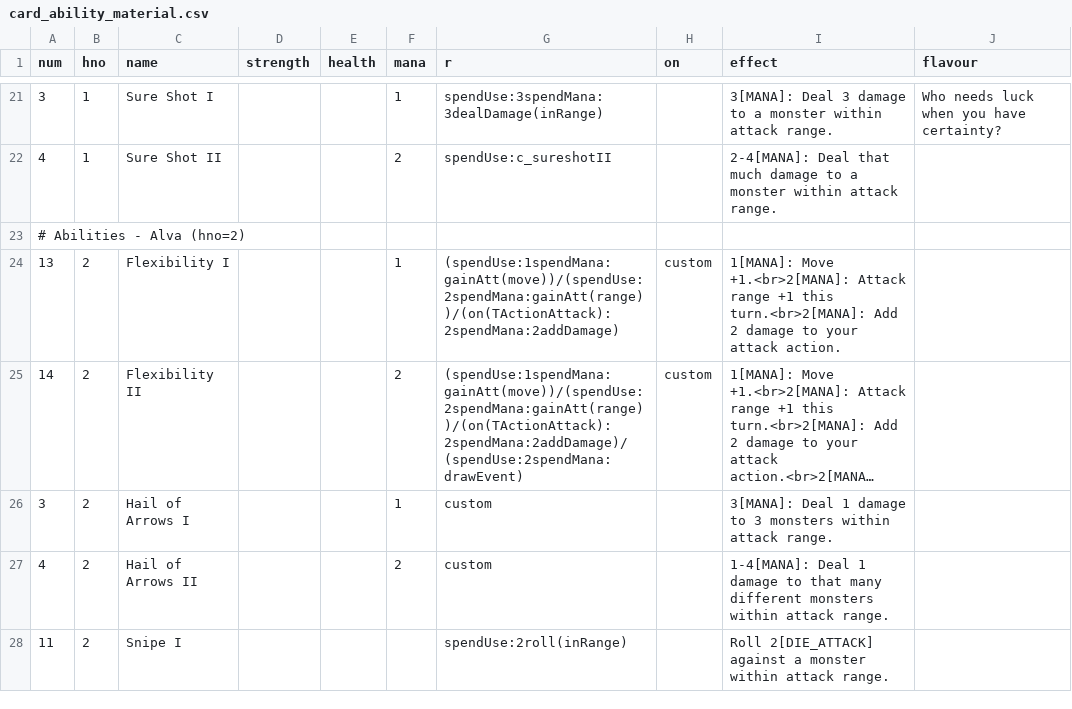
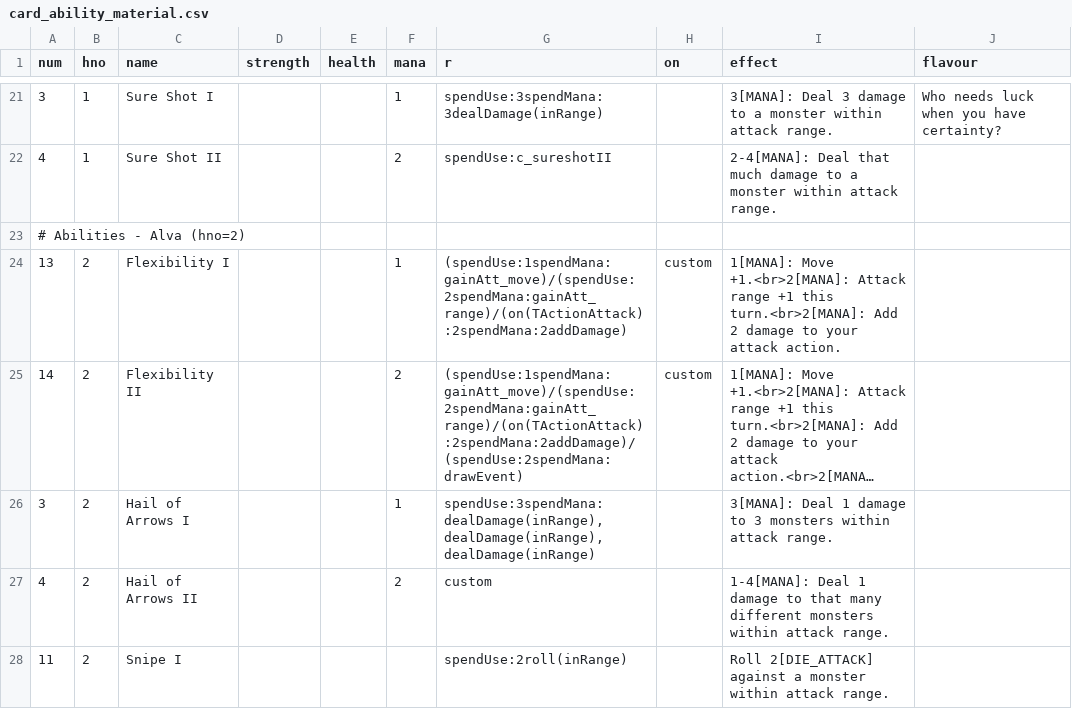
Before and after one commit to elaskavaia/bga-fate, a CSV file: misc/card_ability_material.csv, drawn as a sheet; only a part is shown, gaps mark what is left out; long unchanged cells end in …; the diff names each change by its address in the sheet, - before the commit and + after, or states it on an @@ line.

```diff
--- a/misc/card_ability_material.csv
+++ b/misc/card_ability_material.csv
-G24 (r): (spendUse:1spendMana:gainAtt(move))/(spendUse:2spendMana:gainAtt(range))/(on(TActionAttack):2spendMana:2addDamage)
+G24 (r): (spendUse:1spendMana:gainAtt_move)/(spendUse:2spendMana:gainAtt_range)/(on(TActionAttack):2spendMana:2addDamage)
-G25 (r): (spendUse:1spendMana:gainAtt(move))/(spendUse:2spendMana:gainAtt(range))/(on(TActionAttack):2spendMana:2addDamage)/(spendUse:2spendMana:drawEvent)
+G25 (r): (spendUse:1spendMana:gainAtt_move)/(spendUse:2spendMana:gainAtt_range)/(on(TActionAttack):2spendMana:2addDamage)/(spendUse:2spendMana:drawEvent)
-G26 (r): custom
+G26 (r): spendUse:3spendMana:dealDamage(inRange),dealDamage(inRange),dealDamage(inRange)
```
Also changed, not shown: misc/op_material.csv, 16 other files.
